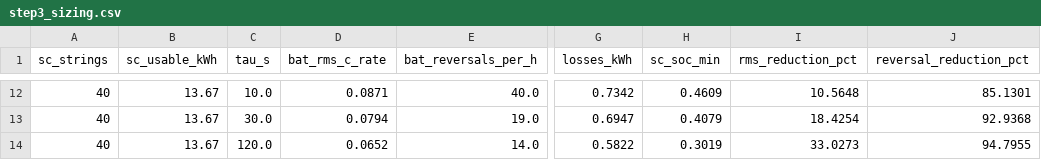
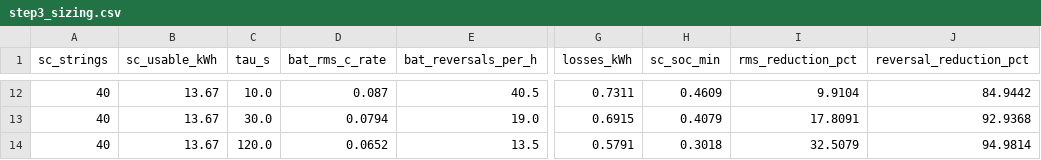
Before and after one commit to Malmand/hybrid-energy-storage-pybamm, a CSV file: results/step3_sizing.csv, drawn as a sheet; only a part is shown, gaps mark what is left out; the diff covers the shown part only; the diff names each change by its address in the sheet, - before the commit and + after, or states it on an @@ line.

```diff
--- a/results/step3_sizing.csv
+++ b/results/step3_sizing.csv
-D12 (bat_rms_c_rate): 0.0871
+D12 (bat_rms_c_rate): 0.087
-E12 (bat_reversals_per_h): 40.0
+E12 (bat_reversals_per_h): 40.5
-G12 (losses_kWh): 0.7342
+G12 (losses_kWh): 0.7311
-I12 (rms_reduction_pct): 10.5648
+I12 (rms_reduction_pct): 9.9104
-J12 (reversal_reduction_pct): 85.1301
+J12 (reversal_reduction_pct): 84.9442
-G13 (losses_kWh): 0.6947
+G13 (losses_kWh): 0.6915
-I13 (rms_reduction_pct): 18.4254
+I13 (rms_reduction_pct): 17.8091
-E14 (bat_reversals_per_h): 14.0
+E14 (bat_reversals_per_h): 13.5
-G14 (losses_kWh): 0.5822
+G14 (losses_kWh): 0.5791
-H14 (sc_soc_min): 0.3019
+H14 (sc_soc_min): 0.3018
-I14 (rms_reduction_pct): 33.0273
+I14 (rms_reduction_pct): 32.5079
-J14 (reversal_reduction_pct): 94.7955
+J14 (reversal_reduction_pct): 94.9814
```
Also changed, not shown: 32 edited cells elsewhere in this file, 13 other files.
